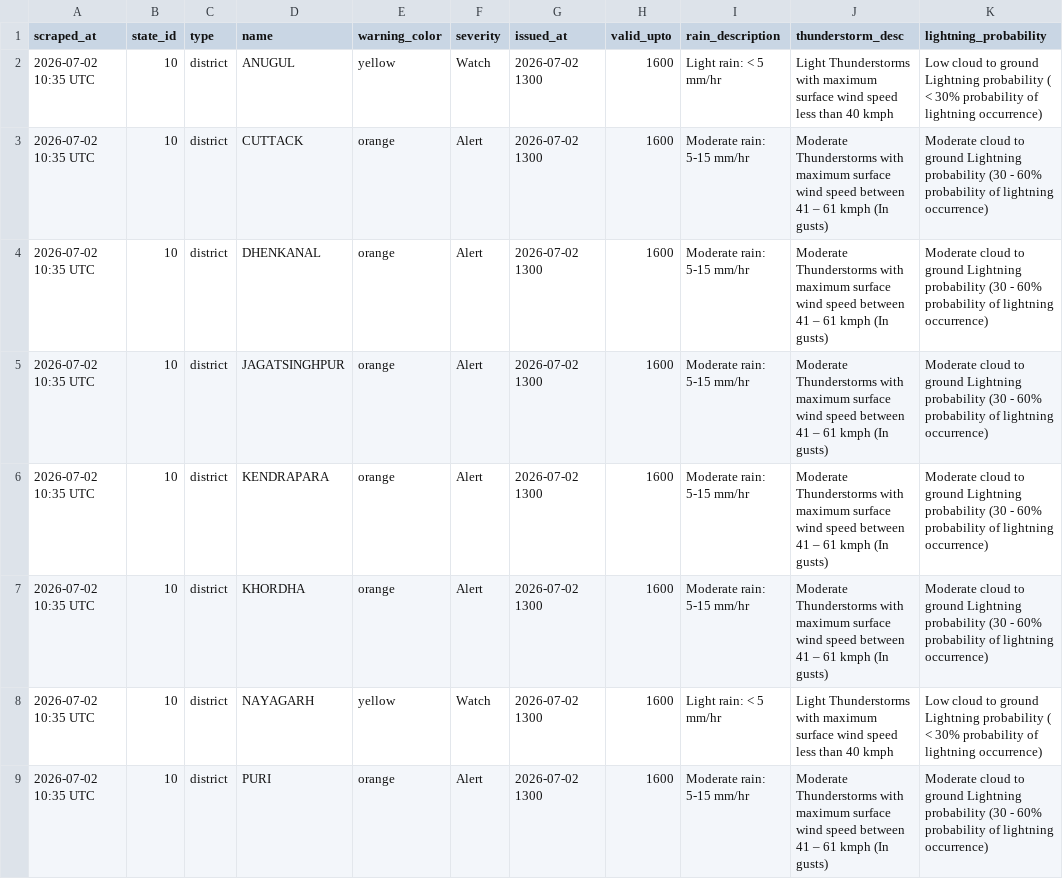
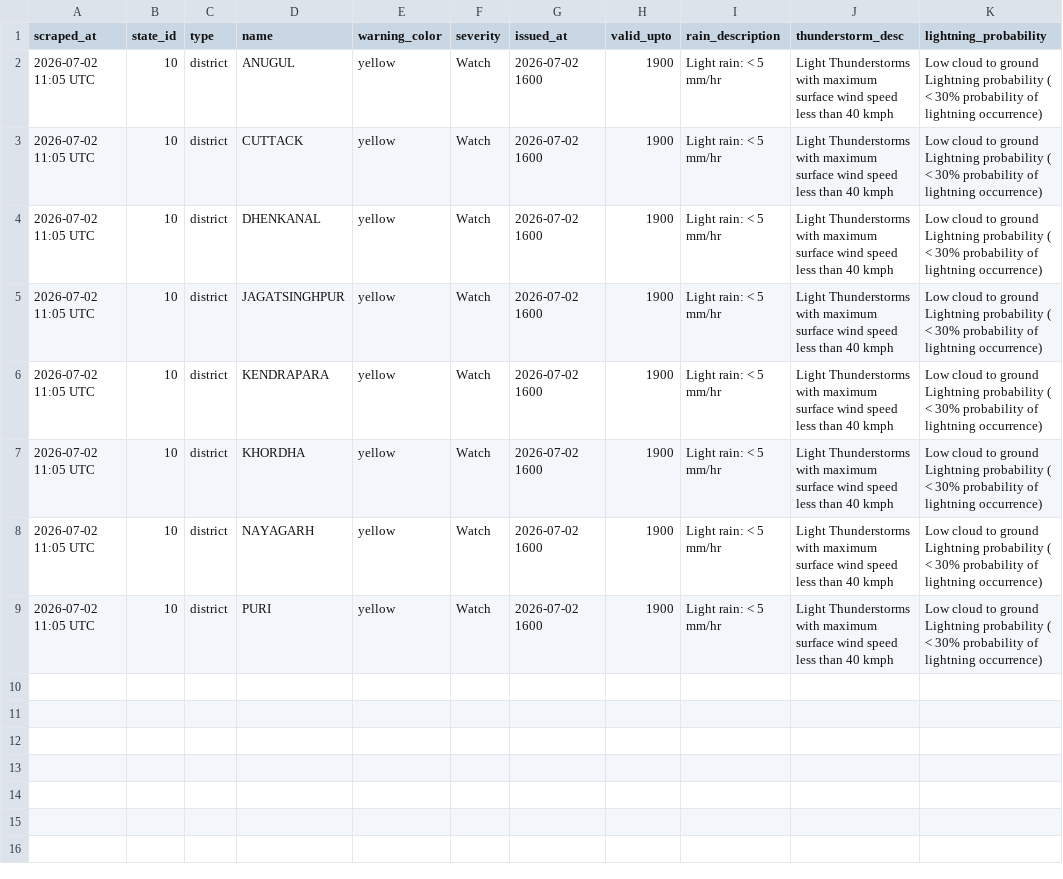
Before and after one commit to sonalmahapatra63-maker/imd-warning-scraper, a CSV file: data/district_warnings_latest.csv, drawn as a sheet.

```diff
--- a/data/district_warnings_latest.csv
+++ b/data/district_warnings_latest.csv
@@ -1,9 +1,9 @@
 scraped_at,state_id,type,name,warning_color,severity,issued_at,valid_upto,rain_description,thunderstorm_desc,lightning_probability
-2026-07-02 10:35 UTC,10,district,ANUGUL,yellow,Watch,2026-07-02 1300,1600,Light rain: < 5 mm/hr,Light Thunderstorms with maximum surface wind speed less than 40 kmph,Low cloud to ground Lightning probability ( < 30% probability of lightning occurrence)
-2026-07-02 10:35 UTC,10,district,CUTTACK,orange,Alert,2026-07-02 1300,1600,Moderate rain: 5-15 mm/hr,Moderate Thunderstorms with maximum surface wind speed between 41 – 61 kmph (In gusts),Moderate cloud to ground Lightning probability (30 - 60% probability of lightning occurrence)
-2026-07-02 10:35 UTC,10,district,DHENKANAL,orange,Alert,2026-07-02 1300,1600,Moderate rain: 5-15 mm/hr,Moderate Thunderstorms with maximum surface wind speed between 41 – 61 kmph (In gusts),Moderate cloud to ground Lightning probability (30 - 60% probability of lightning occurrence)
-2026-07-02 10:35 UTC,10,district,JAGATSINGHPUR,orange,Alert,2026-07-02 1300,1600,Moderate rain: 5-15 mm/hr,Moderate Thunderstorms with maximum surface wind speed between 41 – 61 kmph (In gusts),Moderate cloud to ground Lightning probability (30 - 60% probability of lightning occurrence)
-2026-07-02 10:35 UTC,10,district,KENDRAPARA,orange,Alert,2026-07-02 1300,1600,Moderate rain: 5-15 mm/hr,Moderate Thunderstorms with maximum surface wind speed between 41 – 61 kmph (In gusts),Moderate cloud to ground Lightning probability (30 - 60% probability of lightning occurrence)
-2026-07-02 10:35 UTC,10,district,KHORDHA,orange,Alert,2026-07-02 1300,1600,Moderate rain: 5-15 mm/hr,Moderate Thunderstorms with maximum surface wind speed between 41 – 61 kmph (In gusts),Moderate cloud to ground Lightning probability (30 - 60% probability of lightning occurrence)
-2026-07-02 10:35 UTC,10,district,NAYAGARH,yellow,Watch,2026-07-02 1300,1600,Light rain: < 5 mm/hr,Light Thunderstorms with maximum surface wind speed less than 40 kmph,Low cloud to ground Lightning probability ( < 30% probability of lightning occurrence)
-2026-07-02 10:35 UTC,10,district,PURI,orange,Alert,2026-07-02 1300,1600,Moderate rain: 5-15 mm/hr,Moderate Thunderstorms with maximum surface wind speed between 41 – 61 kmph (In gusts),Moderate cloud to ground Lightning probability (30 - 60% probability of lightning occurrence)
+2026-07-02 11:05 UTC,10,district,ANUGUL,yellow,Watch,2026-07-02 1600,1900,Light rain: < 5 mm/hr,Light Thunderstorms with maximum surface wind speed less than 40 kmph,Low cloud to ground Lightning probability ( < 30% probability of lightning occurrence)
+2026-07-02 11:05 UTC,10,district,CUTTACK,yellow,Watch,2026-07-02 1600,1900,Light rain: < 5 mm/hr,Light Thunderstorms with maximum surface wind speed less than 40 kmph,Low cloud to ground Lightning probability ( < 30% probability of lightning occurrence)
+2026-07-02 11:05 UTC,10,district,DHENKANAL,yellow,Watch,2026-07-02 1600,1900,Light rain: < 5 mm/hr,Light Thunderstorms with maximum surface wind speed less than 40 kmph,Low cloud to ground Lightning probability ( < 30% probability of lightning occurrence)
+2026-07-02 11:05 UTC,10,district,JAGATSINGHPUR,yellow,Watch,2026-07-02 1600,1900,Light rain: < 5 mm/hr,Light Thunderstorms with maximum surface wind speed less than 40 kmph,Low cloud to ground Lightning probability ( < 30% probability of lightning occurrence)
+2026-07-02 11:05 UTC,10,district,KENDRAPARA,yellow,Watch,2026-07-02 1600,1900,Light rain: < 5 mm/hr,Light Thunderstorms with maximum surface wind speed less than 40 kmph,Low cloud to ground Lightning probability ( < 30% probability of lightning occurrence)
+2026-07-02 11:05 UTC,10,district,KHORDHA,yellow,Watch,2026-07-02 1600,1900,Light rain: < 5 mm/hr,Light Thunderstorms with maximum surface wind speed less than 40 kmph,Low cloud to ground Lightning probability ( < 30% probability of lightning occurrence)
+2026-07-02 11:05 UTC,10,district,NAYAGARH,yellow,Watch,2026-07-02 1600,1900,Light rain: < 5 mm/hr,Light Thunderstorms with maximum surface wind speed less than 40 kmph,Low cloud to ground Lightning probability ( < 30% probability of lightning occurrence)
+2026-07-02 11:05 UTC,10,district,PURI,yellow,Watch,2026-07-02 1600,1900,Light rain: < 5 mm/hr,Light Thunderstorms with maximum surface wind speed less than 40 kmph,Low cloud to ground Lightning probability ( < 30% probability of lightning occurrence)
```
Also changed, not shown: 1 other file.
